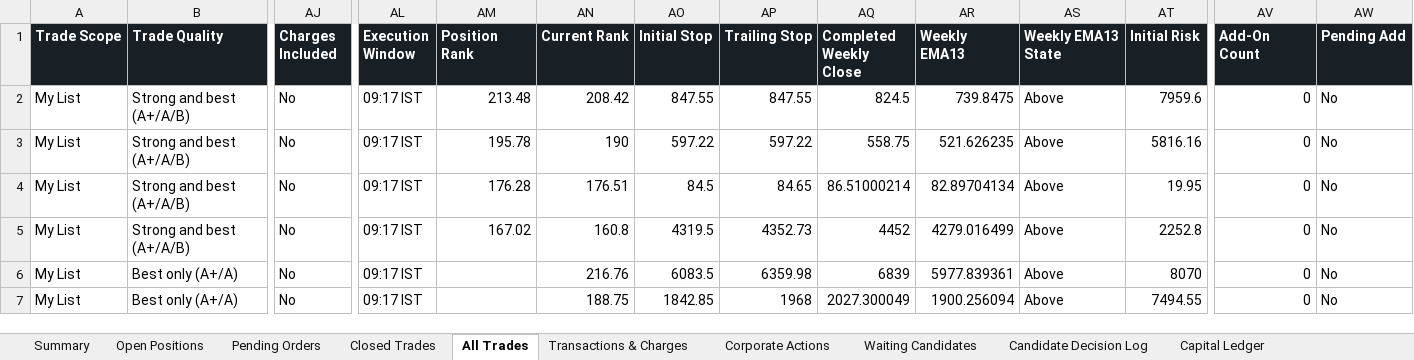
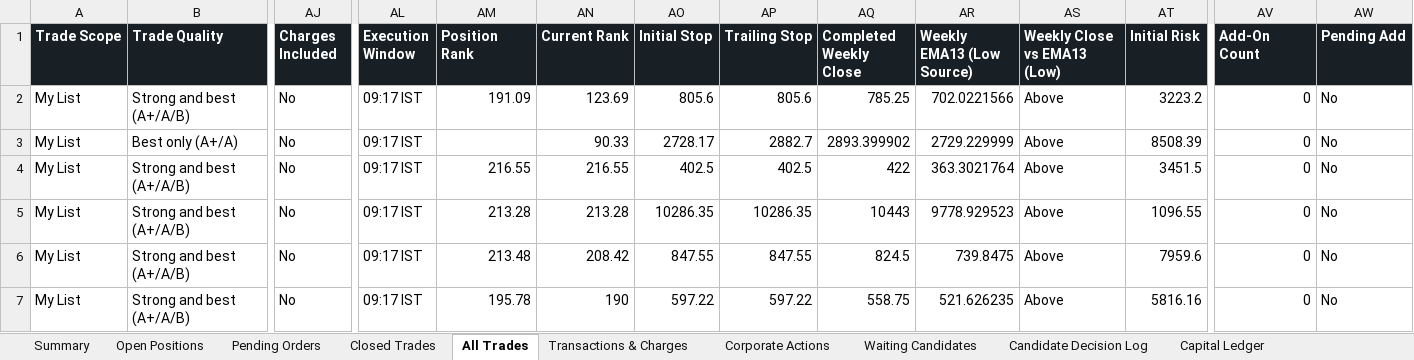
Before and after one commit to smit5927/techno-funda-screener, an Excel workbook: data/techno-funda-trade-sheet.xlsx, sheet All Trades, drawn as a sheet; only a part is shown, gaps mark what is left out; the shorter side is filled out with more unchanged rows; values as stored, in another font and other column widths than the file's, no borders; rows hold the shown columns only; the diff covers the shown part only; the diff names each change by its address in the sheet, - before the commit and + after, or states it on an @@ line.

```diff
--- a/data/techno-funda-trade-sheet.xlsx (sheet All Trades)
+++ b/data/techno-funda-trade-sheet.xlsx (sheet All Trades)
-AR1: Weekly EMA13
+AR1: Weekly EMA13 (Low Source)
-AS1: Weekly EMA13 State
+AS1: Weekly Close vs EMA13 (Low)
+row 2: My List | Strong and best (A+/A/B) | No | 09:17 IST | 191.09 | 123.69 | 805.6 | 805.6 | 785.25 | 702.0221566 | Above | 3223.2 | 0 | No
+row 3: My List | Best only (A+/A) | No | 09:17 IST |  | 90.33 | 2728.17 | 2882.7 | 2893.399902 | 2729.229999 | Above | 8508.39 | 0 | No
+row 4: My List | Strong and best (A+/A/B) | No | 09:17 IST | 216.55 | 216.55 | 402.5 | 402.5 | 422 | 363.3021764 | Above | 3451.5 | 0 | No
+row 5: My List | Strong and best (A+/A/B) | No | 09:17 IST | 213.28 | 213.28 | 10286.35 | 10286.35 | 10443 | 9778.929523 | Above | 1096.55 | 0 | No
```
Also changed, not shown: 2 removed rows, 45 edited cells and cell formats elsewhere in this sheet, sheet Candidate Decision Log, sheet Waiting Candidates, sheet Pending Orders, sheet Open Positions, sheet Summary, sheet Closed Trades, 1 more sheet, 2 other files.
